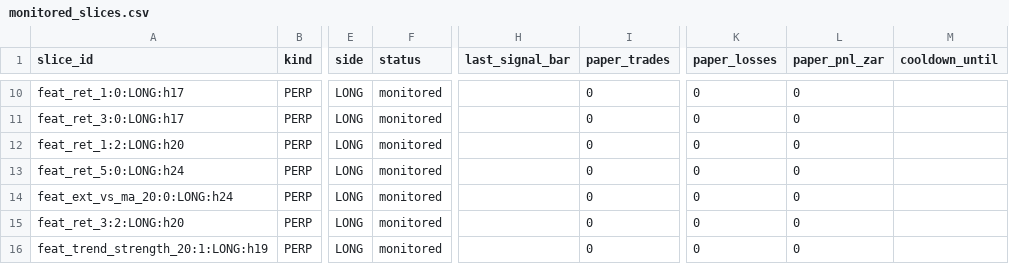
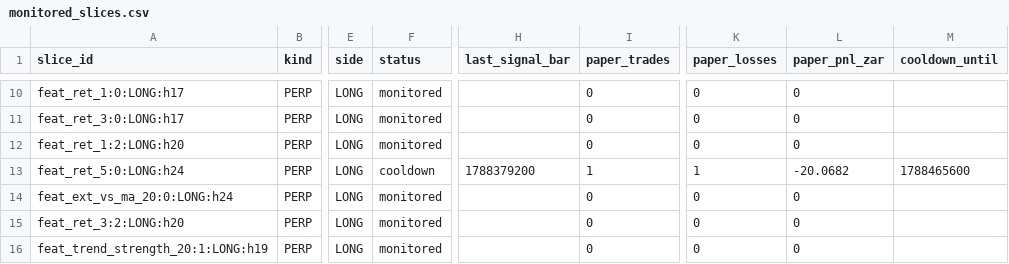
Before and after one commit to 6ixtyn9-sudo/Breakwater, a CSV file: localdata/research/monitored_slices.csv, drawn as a sheet; only a part is shown, gaps mark what is left out; the diff names each change by its address in the sheet, - before the commit and + after, or states it on an @@ line.

```diff
--- a/localdata/research/monitored_slices.csv
+++ b/localdata/research/monitored_slices.csv
-F13 (status): monitored
+F13 (status): cooldown
-H13 (last_signal_bar): (empty)
+H13 (last_signal_bar): 1788379200
-I13 (paper_trades): 0
+I13 (paper_trades): 1
-K13 (paper_losses): 0
+K13 (paper_losses): 1
-L13 (paper_pnl_zar): 0
+L13 (paper_pnl_zar): -20.0682
-M13 (cooldown_until): (empty)
+M13 (cooldown_until): 1788465600
```
Also changed, not shown: localdata/research/paper_counterfactual_log.csv, localdata/status.csv, 6 other files.
